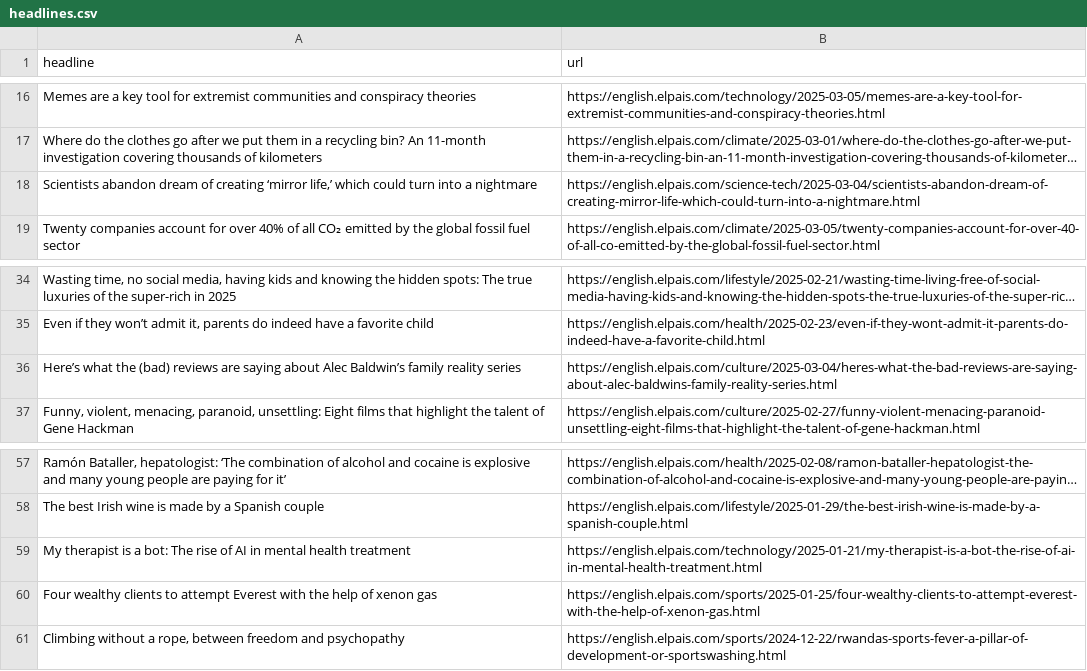
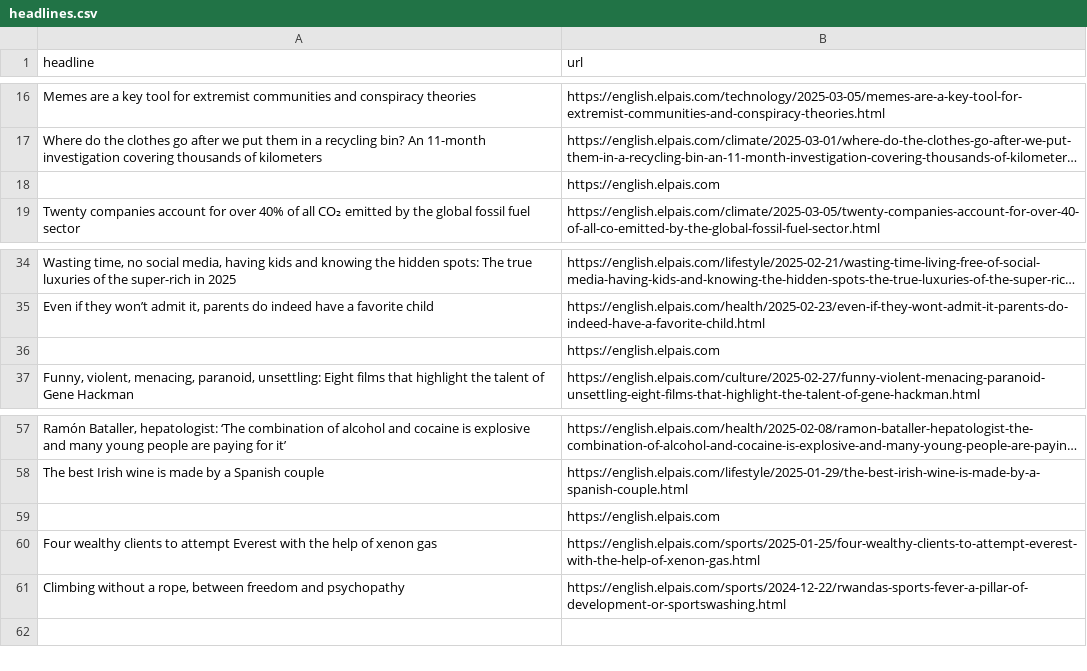
Before and after one commit to anaemepe/autoscrapper-elpais, a CSV file: headlines.csv, drawn as a sheet; only a part is shown, gaps mark what is left out; long unchanged cells end in …; removed rows and columns are numbered as before the commit, all else as after; the diff names each change by its address in the sheet, - before the commit and + after, or states it on an @@ line.

```diff
--- a/headlines.csv
+++ b/headlines.csv
-row 18: Scientists abandon dream of creating ‘mirror life,’ which could turn into a nightmare | https://english.elpais.com/science-tech/2025-03-04/scientists-abandon-dream-of-creating-mirror-life-which-could-turn-into-a-nightmare.html
+row 18:  | https://english.elpais.com
-row 36: Here’s what the (bad) reviews are saying about Alec Baldwin’s family reality series | https://english.elpais.com/culture/2025-03-04/heres-what-the-bad-reviews-are-saying-about-alec-baldwins-family-reality-series.html
+row 36:  | https://english.elpais.com
-row 59: My therapist is a bot: The rise of AI in mental health treatment | https://english.elpais.com/technology/2025-01-21/my-therapist-is-a-bot-the-rise-of-ai-in-mental-health-treatment.html
+row 59:  | https://english.elpais.com
```
